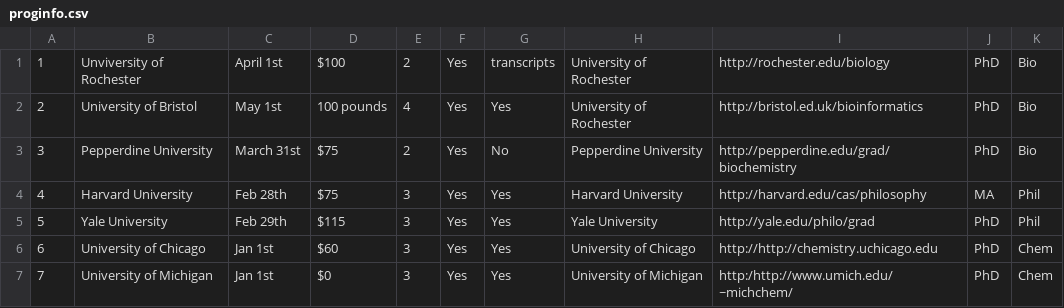
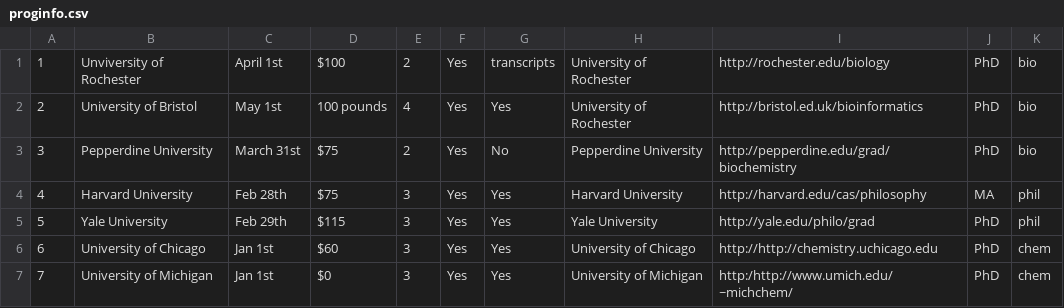
Before and after one commit to jbernie2/csc210final, a CSV file: other/proginfo.csv, drawn as a sheet.

Commit message:
search results spit into table

```diff
--- a/other/proginfo.csv
+++ b/other/proginfo.csv
@@ -1,7 +1,7 @@
-1,Unviversity of Rochester,April 1st,$100,2,Yes,transcripts,University of Rochester,http://rochester.edu/biology,PhD,Bio
-2,University of Bristol,May 1st,100 pounds,4,Yes,Yes,University of Rochester,http://bristol.ed.uk/bioinformatics,PhD,Bio
-3,Pepperdine University,March 31st,$75,2,Yes,No,Pepperdine University,http://pepperdine.edu/grad/biochemistry,PhD,Bio
-4,Harvard University,Feb 28th,$75,3,Yes,Yes,Harvard University,http://harvard.edu/cas/philosophy,MA,Phil
-5,Yale University,Feb 29th,$115,3,Yes,Yes,Yale University,http://yale.edu/philo/grad,PhD,Phil
-6,University of Chicago,Jan 1st,$60,3,Yes,Yes,University of Chicago,http://http://chemistry.uchicago.edu,PhD,Chem
-7,University of Michigan,Jan 1st,$0,3,Yes,Yes,University of Michigan,http:/http://www.umich.edu/~michchem/,PhD,Chem
+1,Unviversity of Rochester,April 1st,$100,2,Yes,transcripts,University of Rochester,http://rochester.edu/biology,PhD,bio
+2,University of Bristol,May 1st,100 pounds,4,Yes,Yes,University of Rochester,http://bristol.ed.uk/bioinformatics,PhD,bio
+3,Pepperdine University,March 31st,$75,2,Yes,No,Pepperdine University,http://pepperdine.edu/grad/biochemistry,PhD,bio
+4,Harvard University,Feb 28th,$75,3,Yes,Yes,Harvard University,http://harvard.edu/cas/philosophy,MA,phil
+5,Yale University,Feb 29th,$115,3,Yes,Yes,Yale University,http://yale.edu/philo/grad,PhD,phil
+6,University of Chicago,Jan 1st,$60,3,Yes,Yes,University of Chicago,http://http://chemistry.uchicago.edu,PhD,chem
+7,University of Michigan,Jan 1st,$0,3,Yes,Yes,University of Michigan,http:/http://www.umich.edu/~michchem/,PhD,chem
```
Also changed, not shown: 3 other files.
